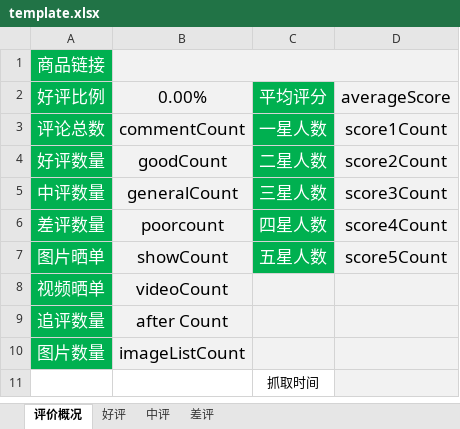
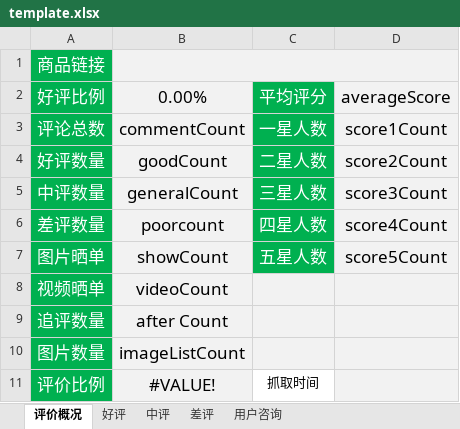
Before and after one commit to geekpm-emouse/JD_CA, an Excel workbook: template.xlsx, sheet 评价概况, drawn as a sheet; values as stored, in another font and other column widths than the file's, no borders; removed rows and columns are numbered as before the commit, all else as after; the diff names each change by its address in the sheet, - before the commit and + after, or states it on an @@ line.

```diff
--- a/template.xlsx (sheet 评价概况)
+++ b/template.xlsx (sheet 评价概况)
+sheet tab: 用户咨询
-row 11:  |  | 抓取时间
+row 11: 评价比例 | #VALUE! | 抓取时间
```
Also changed, not shown: 2 other files.
